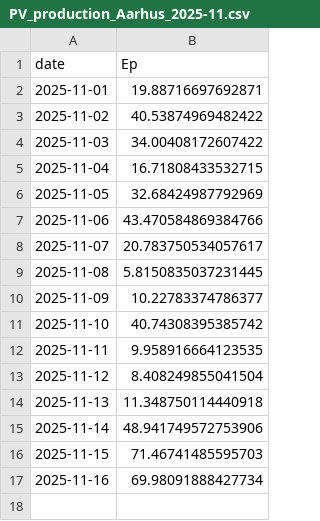
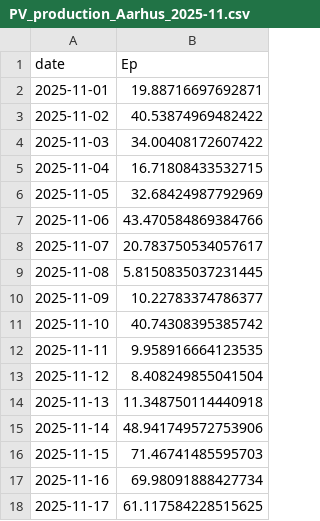
Before and after one commit to ebbekyhl/UEF-PV-Production, a CSV file: data/PV_production_Aarhus_2025-11.csv, drawn as a sheet; the diff names each change by its address in the sheet, - before the commit and + after, or states it on an @@ line.

```diff
--- a/data/PV_production_Aarhus_2025-11.csv
+++ b/data/PV_production_Aarhus_2025-11.csv
+row 18: 2025-11-17 | 61.117584228515625
```
Also changed, not shown: 5 other files.
